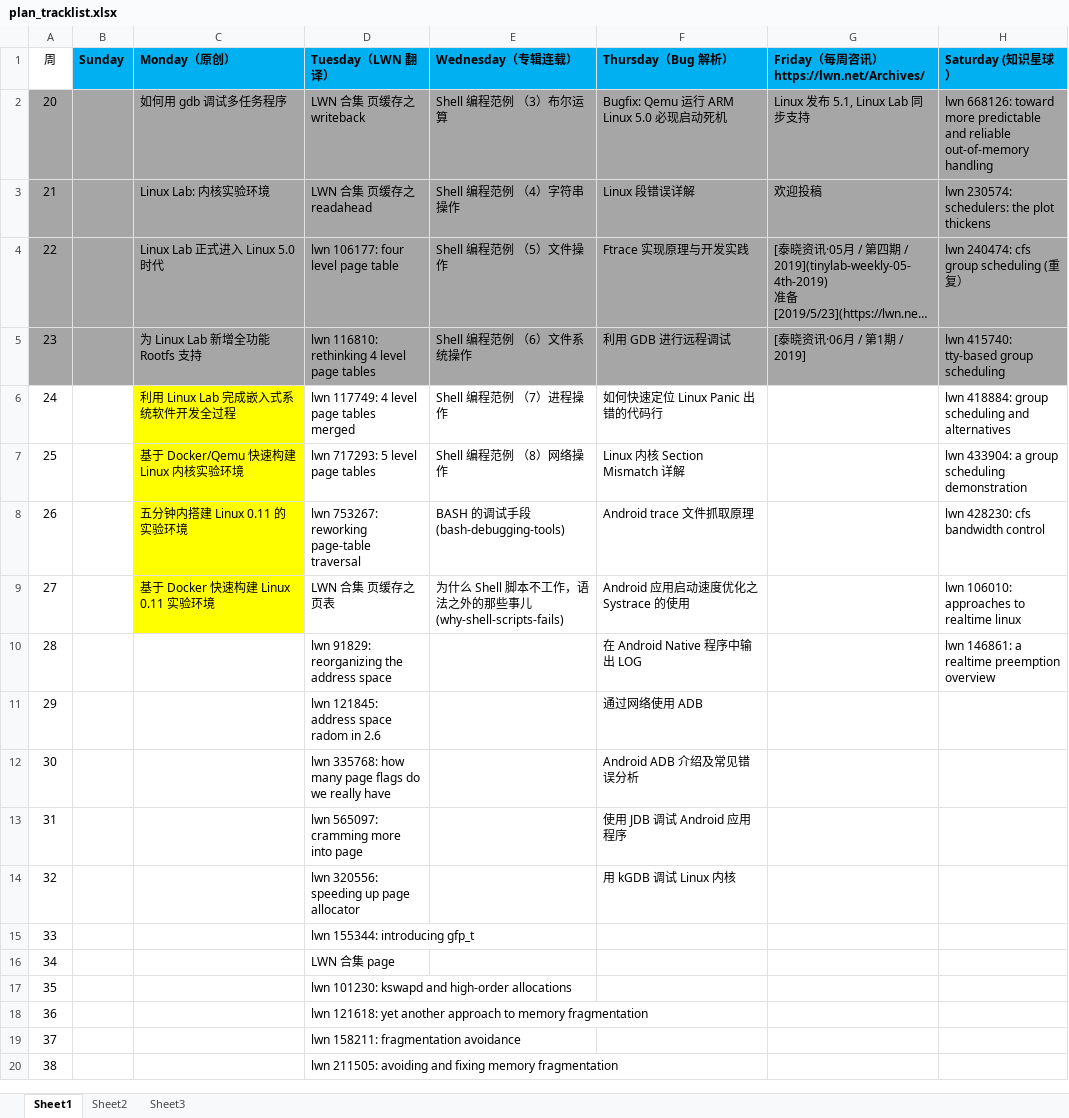
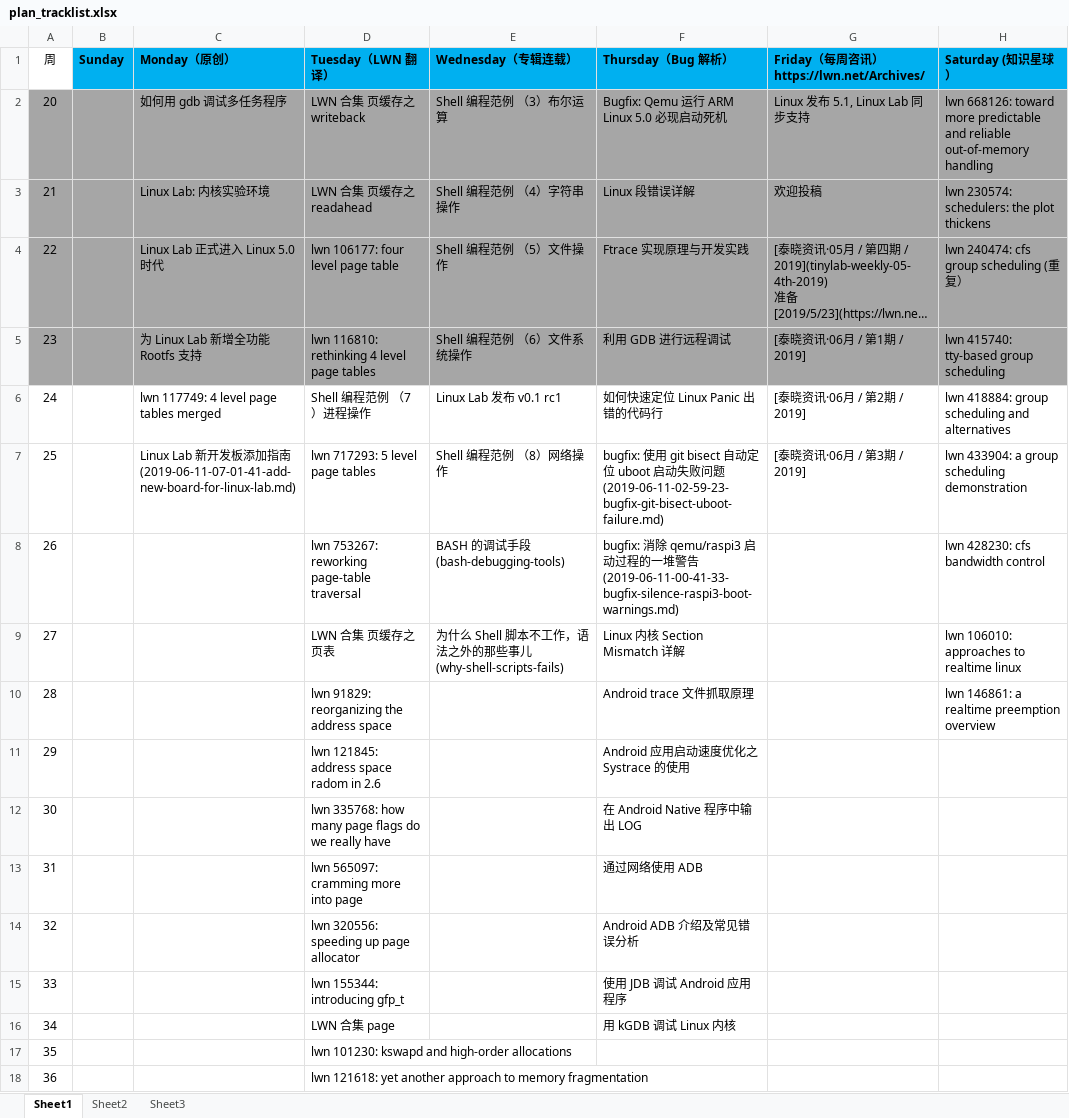
Before and after one commit to unicornx/tinylab.org, an Excel workbook: plan/plan_tracklist.xlsx, sheet Sheet1, drawn as a sheet; only a part is shown; the shorter side is filled out with more unchanged rows; long unchanged cells end in …; values as stored, in another font and other column widths than the file's, no borders; the diff names each change by its address in the sheet, - before the commit and + after, or states it on an @@ line.

Commit message:
updaed for 24th week

```diff
--- a/plan/plan_tracklist.xlsx (sheet Sheet1)
+++ b/plan/plan_tracklist.xlsx (sheet Sheet1)
-C6 (Monday（原创）): 利用 Linux Lab 完成嵌入式系统软件开发全过程
+C6 (Monday（原创）): lwn 117749: 4 level page tables merged
-C6:C9 fill: #FFFF00
+C6:C9 fill: none
-D6 (Tuesday（LWN 翻译）): lwn 117749: 4 level page tables merged
+D6 (Tuesday（LWN 翻译）): Shell 编程范例 （7）进程操作
-E6 (Wednesday（专辑连载）): Shell 编程范例 （7）进程操作
+E6 (Wednesday（专辑连载）): Linux Lab 发布 v0.1 rc1
-G6: (empty)
+G6: [泰晓资讯·06月 / 第2期 / 2019]
-C7 (Monday（原创）): 基于 Docker/Qemu 快速构建 Linux 内核实验环境
+C7 (Monday（原创）): Linux Lab 新开发板添加指南(2019-06-11-07-01-41-add-new-board-for-linux-lab.md)
-F7 (Thursday（Bug 解析）): Linux 内核 Section Mismatch 详解
+F7 (Thursday（Bug 解析）): bugfix: 使用 git bisect 自动定位 uboot 启动失败问题(2019-06-11-02-59-23-bugfix-git-bisect-uboot-failure.md)
-G7: (empty)
+G7: [泰晓资讯·06月 / 第3期 / 2019]
-C8 (Monday（原创）): 五分钟内搭建 Linux 0.11 的实验环境
+C8 (Monday（原创）): (empty)
-F8 (Thursday（Bug 解析）): Android trace 文件抓取原理
+F8 (Thursday（Bug 解析）): bugfix: 消除 qemu/raspi3 启动过程的一堆警告(2019-06-11-00-41-33-bugfix-silence-raspi3-boot-warnings.md)
-C9 (Monday（原创）): 基于 Docker 快速构建 Linux 0.11 实验环境
+C9 (Monday（原创）): (empty)
-F9 (Thursday（Bug 解析）): Android 应用启动速度优化之 Systrace 的使用
+F9 (Thursday（Bug 解析）): Linux 内核 Section Mismatch 详解
-F10 (Thursday（Bug 解析）): 在 Android Native 程序中输出 LOG
+F10 (Thursday（Bug 解析）): Android trace 文件抓取原理
-F11 (Thursday（Bug 解析）): 通过网络使用 ADB
+F11 (Thursday（Bug 解析）): Android 应用启动速度优化之 Systrace 的使用
-F12 (Thursday（Bug 解析）): Android ADB 介绍及常见错误分析
+F12 (Thursday（Bug 解析）): 在 Android Native 程序中输出 LOG
-F13 (Thursday（Bug 解析）): 使用 JDB 调试 Android 应用程序
+F13 (Thursday（Bug 解析）): 通过网络使用 ADB
-F14 (Thursday（Bug 解析）): 用 kGDB 调试 Linux 内核
+F14 (Thursday（Bug 解析）): Android ADB 介绍及常见错误分析
-F15 (Thursday（Bug 解析）): (empty)
+F15 (Thursday（Bug 解析）): 使用 JDB 调试 Android 应用程序
-F16 (Thursday（Bug 解析）): (empty)
+F16 (Thursday（Bug 解析）): 用 kGDB 调试 Linux 内核
```
